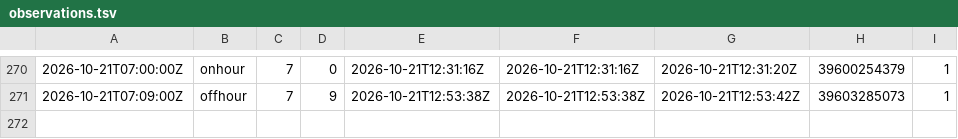
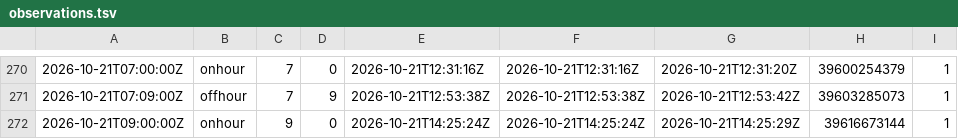
Before and after one commit to corneliusroemer-agent/gha-schedule-latency, a TSV file: observations.tsv, drawn as a sheet; only a part is shown, gaps mark what is left out.

```diff
--- a/observations.tsv
+++ b/observations.tsv
@@ -271 +271,2 @@
 2026-10-21T07:09:00Z	offhour	7	9	2026-10-21T12:53:38Z	2026-10-21T12:53:38Z	2026-10-21T12:53:42Z	39603285073	1
+2026-10-21T09:00:00Z	onhour	9	0	2026-10-21T14:25:24Z	2026-10-21T14:25:24Z	2026-10-21T14:25:29Z	39616673144	1
```
